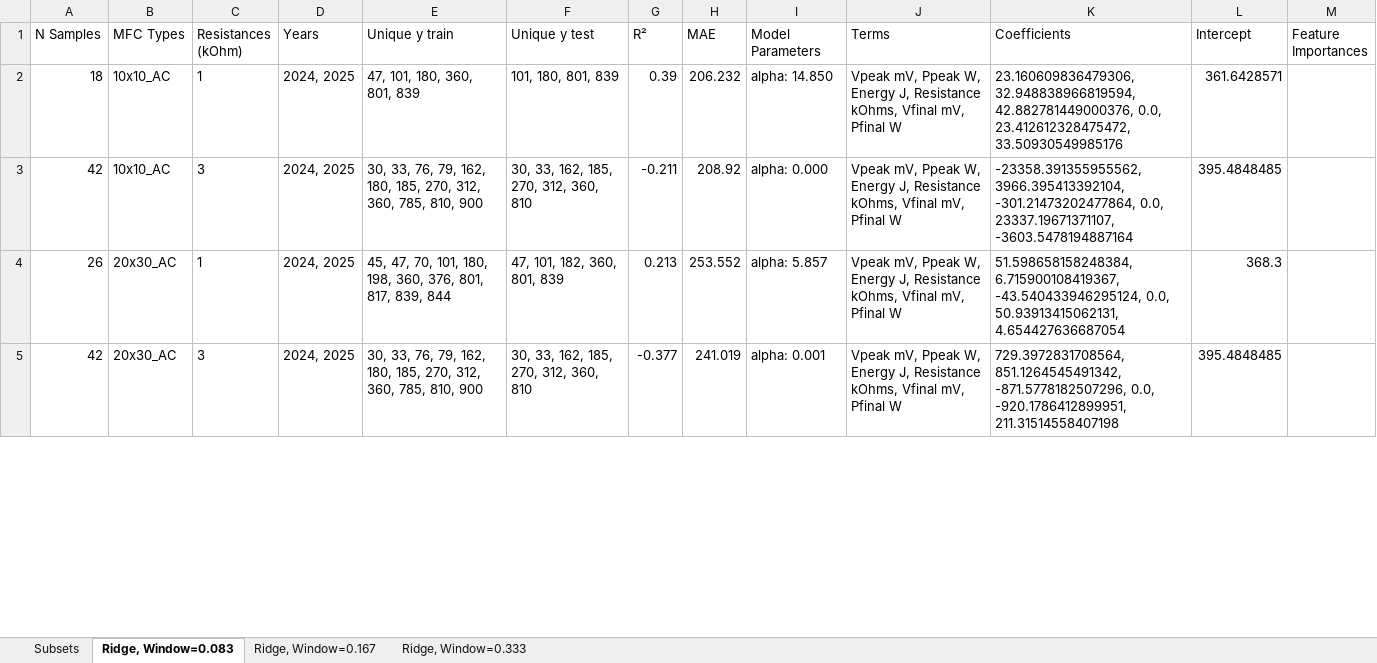
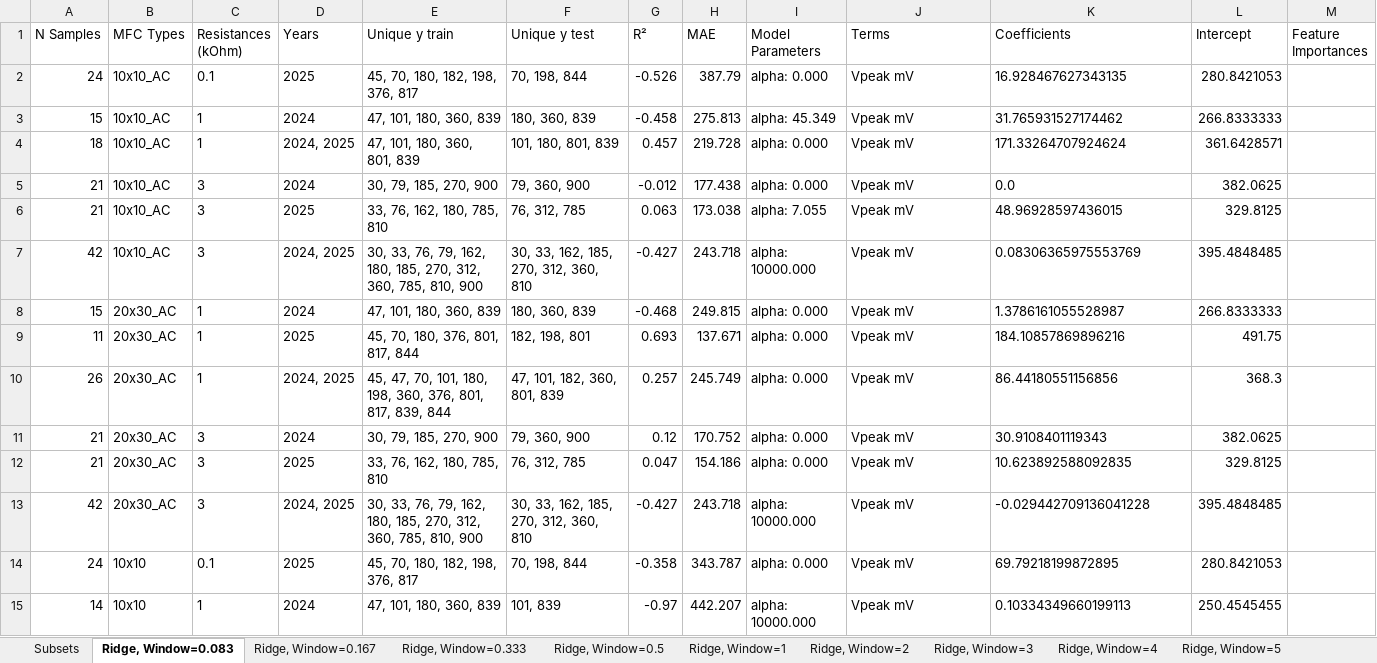
Before and after one commit to hphilamore/APEX_WP2, an Excel workbook: model_performance.xlsx, sheet Ridge, Window=0.083, drawn as a sheet; only a part is shown; values as stored, in another font and other column widths than the file's, no borders; addresses are those after the commit; the diff covers the shown part only; the diff names each change by its address in the sheet, - before the commit and + after, or states it on an @@ line.

Commit message:
model working for comparing performance of COD concentration value prediction algorithms using different sets of input data

```diff
--- a/model_performance.xlsx (sheet Ridge, Window=0.083)
+++ b/model_performance.xlsx (sheet Ridge, Window=0.083)
+sheet tab: Ridge, Window=0.5
+sheet tab: Ridge, Window=1
+sheet tab: Ridge, Window=2
+sheet tab: Ridge, Window=3
+sheet tab: Ridge, Window=4
+sheet tab: Ridge, Window=5
+row 2: 24 | 10x10_AC | 0.1 | 2025 | 45, 70, 180, 182, 198, 376, 817 | 70, 198, 844 | -0.526 | 387.79 | alpha: 0.000 | Vpeak mV | 16.928467627343135 | 280.8421053
+row 3: 15 | 10x10_AC | 1 | 2024 | 47, 101, 180, 360, 839 | 180, 360, 839 | -0.458 | 275.813 | alpha: 45.349 | Vpeak mV | 31.765931527174462 | 266.8333333
-G4 (R²): 0.39
+G4 (R²): 0.457
-H4 (MAE): 206.232
+H4 (MAE): 219.728
-I4 (Model Parameters): alpha: 14.850
+I4 (Model Parameters): alpha: 0.000
-J4 (Terms): Vpeak mV, Ppeak W, Energy J, Resistance kOhms, Vfinal mV, Pfinal W
+J4 (Terms): Vpeak mV
-K4 (Coefficients): 23.160609836479306, 32.948838966819594, 42.882781449000376, 0.0, 23.412612328475472, 33.50930549985176
+K4 (Coefficients): 171.33264707924624
+row 5: 21 | 10x10_AC | 3 | 2024 | 30, 79, 185, 270, 900 | 79, 360, 900 | -0.012 | 177.438 | alpha: 0.000 | Vpeak mV | 0.0 | 382.0625
+row 6: 21 | 10x10_AC | 3 | 2025 | 33, 76, 162, 180, 785, 810 | 76, 312, 785 | 0.063 | 173.038 | alpha: 7.055 | Vpeak mV | 48.96928597436015 | 329.8125
-G7 (R²): -0.211
+G7 (R²): -0.427
-H7 (MAE): 208.92
+H7 (MAE): 243.718
-I7 (Model Parameters): alpha: 0.000
+I7 (Model Parameters): alpha: 10000.000
-J7 (Terms): Vpeak mV, Ppeak W, Energy J, Resistance kOhms, Vfinal mV, Pfinal W
+J7 (Terms): Vpeak mV
-K7 (Coefficients): -23358.391355955562, 3966.395413392104, -301.21473202477864, 0.0, 23337.19671371107, -3603.5478194887164
+K7 (Coefficients): 0.08306365975553769
+row 8: 15 | 20x30_AC | 1 | 2024 | 47, 101, 180, 360, 839 | 180, 360, 839 | -0.468 | 249.815 | alpha: 0.000 | Vpeak mV | 1.3786161055528987 | 266.8333333
+row 9: 11 | 20x30_AC | 1 | 2025 | 45, 70, 180, 376, 801, 817, 844 | 182, 198, 801 | 0.693 | 137.671 | alpha: 0.000 | Vpeak mV | 184.10857869896216 | 491.75
-G10 (R²): 0.213
+G10 (R²): 0.257
-H10 (MAE): 253.552
+H10 (MAE): 245.749
-I10 (Model Parameters): alpha: 5.857
+I10 (Model Parameters): alpha: 0.000
-J10 (Terms): Vpeak mV, Ppeak W, Energy J, Resistance kOhms, Vfinal mV, Pfinal W
+J10 (Terms): Vpeak mV
-K10 (Coefficients): 51.598658158248384, 6.715900108419367, -43.540433946295124, 0.0, 50.93913415062131, 4.654427636687054
+K10 (Coefficients): 86.44180551156856
+row 11: 21 | 20x30_AC | 3 | 2024 | 30, 79, 185, 270, 900 | 79, 360, 900 | 0.12 | 170.752 | alpha: 0.000 | Vpeak mV | 30.9108401119343 | 382.0625
+row 12: 21 | 20x30_AC | 3 | 2025 | 33, 76, 162, 180, 785, 810 | 76, 312, 785 | 0.047 | 154.186 | alpha: 0.000 | Vpeak mV | 10.623892588092835 | 329.8125
-G13 (R²): -0.377
+G13 (R²): -0.427
-H13 (MAE): 241.019
+H13 (MAE): 243.718
-I13 (Model Parameters): alpha: 0.001
+I13 (Model Parameters): alpha: 10000.000
-J13 (Terms): Vpeak mV, Ppeak W, Energy J, Resistance kOhms, Vfinal mV, Pfinal W
+J13 (Terms): Vpeak mV
-K13 (Coefficients): 729.3972831708564, 851.1264545491342, -871.5778182507296, 0.0, -920.1786412899951, 211.31514558407198
+K13 (Coefficients): -0.029442709136041228
+row 14: 24 | 10x10 | 0.1 | 2025 | 45, 70, 180, 182, 198, 376, 817 | 70, 198, 844 | -0.358 | 343.787 | alpha: 0.000 | Vpeak mV | 69.79218199872895 | 280.8421053
+row 15: 14 | 10x10 | 1 | 2024 | 47, 101, 180, 360, 839 | 101, 839 | -0.97 | 442.207 | alpha: 10000.000 | Vpeak mV | 0.10334349660199113 | 250.4545455
```
Also changed, not shown: 6 added rows and 19 edited cells elsewhere in this sheet, sheet Ridge, Window=0.333, sheet Ridge, Window=0.167, sheet Subsets, other sheet tabs, mfc_features.xlsx, 41 other files.
